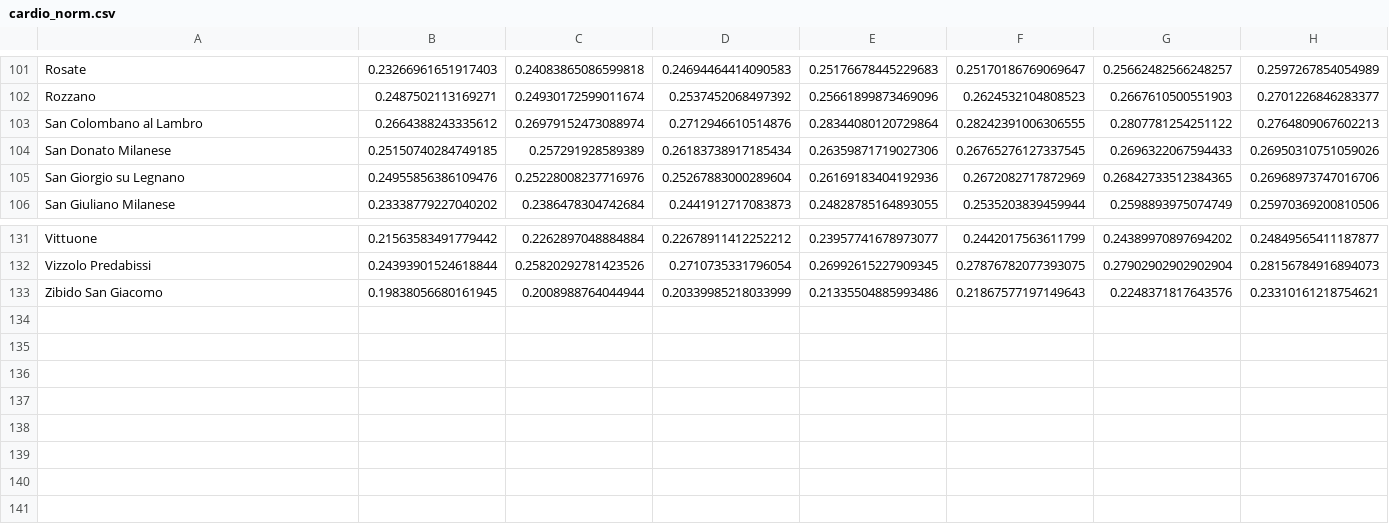
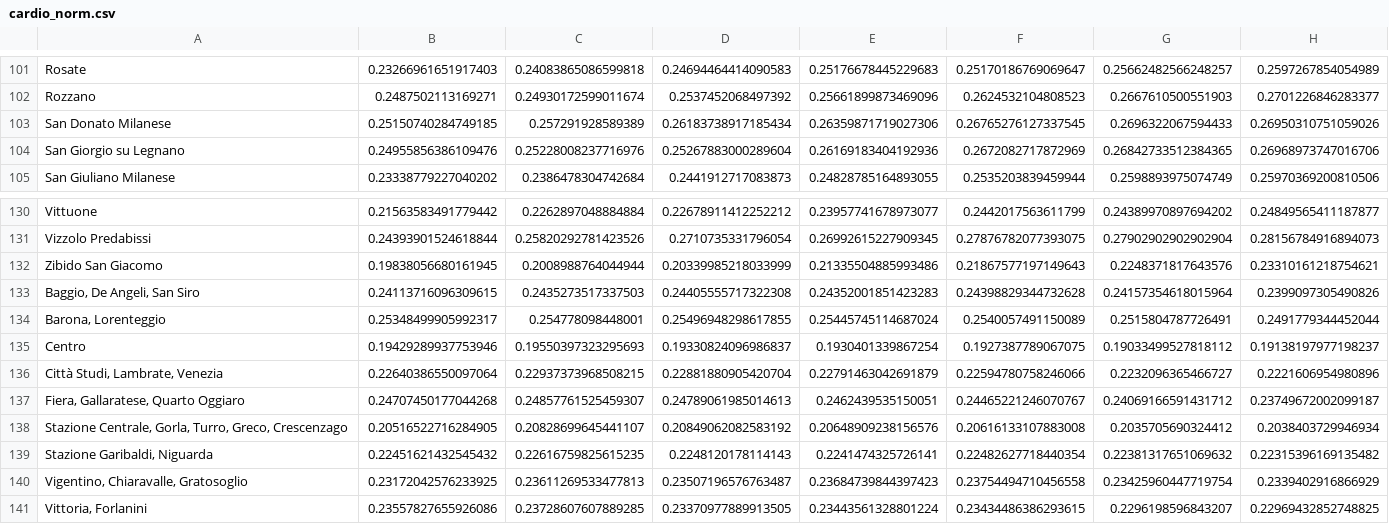
Before and after one commit to LGpolimi/HHE_DSLAB_project_AA2324, a CSV file: health_data/cardiovascular/Cardiovascular diseases/cardio_norm.csv, drawn as a sheet; only a part is shown, gaps mark what is left out; removed rows and columns are numbered as before the commit, all else as after; the diff names each change by its address in the sheet, - before the commit and + after, or states it on an @@ line.

Commit message:
change cardio

```diff
--- a/health_data/cardiovascular/Cardiovascular diseases/cardio_norm.csv
+++ b/health_data/cardiovascular/Cardiovascular diseases/cardio_norm.csv
-row 103: San Colombano al Lambro | 0.2664388243335612 | 0.26979152473088974 | 0.2712946610514876 | 0.28344080120729864 | 0.28242391006306555 | 0.2807781254251122 | 0.2764809067602213
+row 133: Baggio, De Angeli, San Siro | 0.24113716096309615 | 0.2435273517337503 | 0.24405555717322308 | 0.24352001851423283 | 0.24398829344732628 | 0.24157354618015964 | 0.2399097305490826
+row 134: Barona, Lorenteggio | 0.25348499905992317 | 0.254778098448001 | 0.25496948298617855 | 0.25445745114687024 | 0.2540057491150089 | 0.2515804787726491 | 0.2491779344452044
+row 135: Centro | 0.19429289937753946 | 0.19550397323295693 | 0.19330824096986837 | 0.1930401339867254 | 0.1927387789067075 | 0.19033499527818112 | 0.19138197977198237
+row 136: Città Studi, Lambrate, Venezia | 0.22640386550097064 | 0.22937373968508215 | 0.22881880905420704 | 0.22791463042691879 | 0.22594780758246066 | 0.2232096365466727 | 0.2221606954980896
+row 137: Fiera, Gallaratese, Quarto Oggiaro | 0.24707450177044268 | 0.24857761525459307 | 0.24789061985014613 | 0.2462439535150051 | 0.24465221246070767 | 0.24069166591431712 | 0.23749672002099187
+row 138: Stazione Centrale, Gorla, Turro, Greco, Crescenzago | 0.20516522716284905 | 0.20828699645441107 | 0.20849062082583192 | 0.20648909238156576 | 0.20616133107883008 | 0.2035705690324412 | 0.2038403729946934
+row 139: Stazione Garibaldi, Niguarda | 0.22451621432545432 | 0.22616759825615235 | 0.2248120178114143 | 0.2241474325726141 | 0.22482627718440354 | 0.22381317651069632 | 0.22315396169135482
+row 140: Vigentino, Chiaravalle, Gratosoglio | 0.23172042576233925 | 0.23611269533477813 | 0.23507196576763487 | 0.23684739844397423 | 0.23754494710456558 | 0.23425960447719754 | 0.2339402916866929
+row 141: Vittoria, Forlanini | 0.23557827655926086 | 0.23728607607889285 | 0.23370977889913505 | 0.23443561328801224 | 0.23434486386293615 | 0.2296198596843207 | 0.22969432852748825
```
Also changed, not shown: 1 other file.
